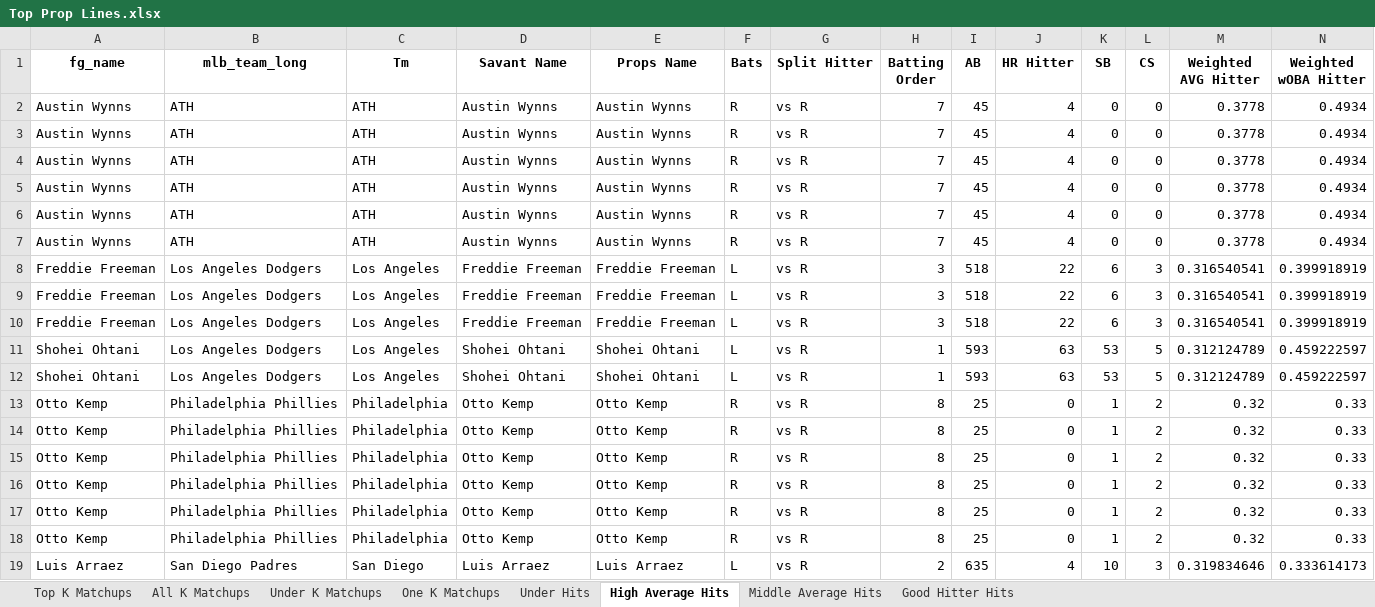
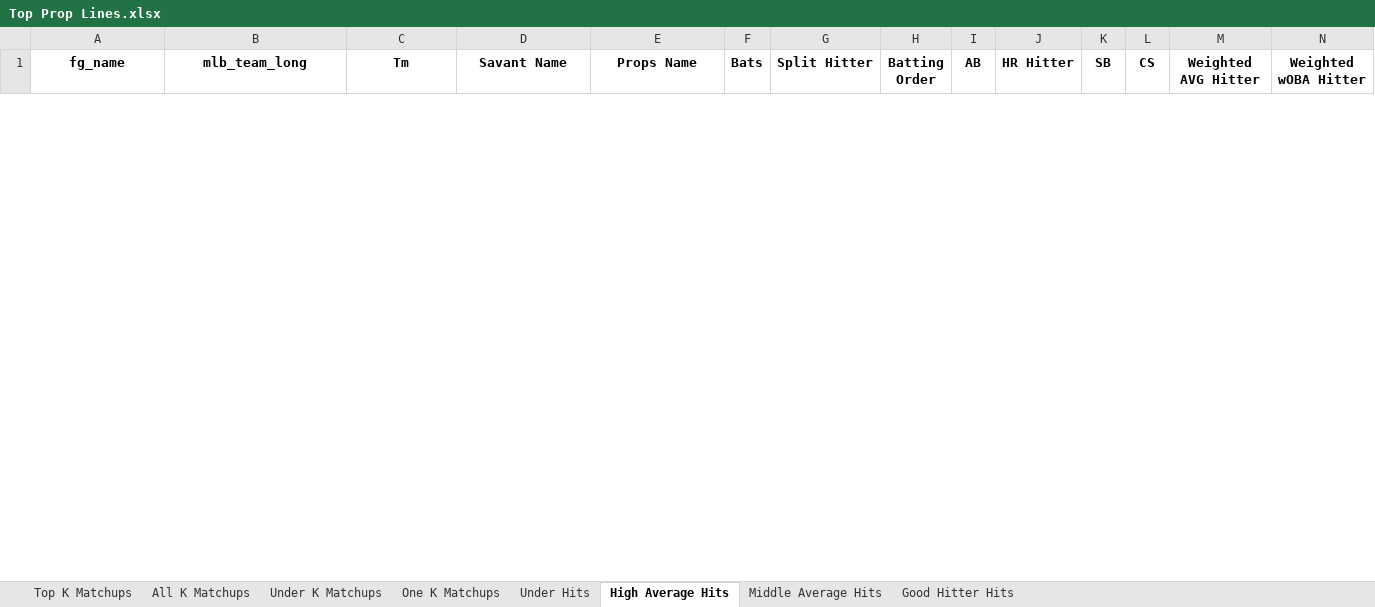
Before and after one commit to mtdewrocks/matchup, an Excel workbook: assets/Top Prop Lines.xlsx, sheet High Average Hits, drawn as a sheet; only a part is shown; values as stored, in another font and other column widths than the file's, no borders; removed rows and columns are numbered as before the commit, all else as after; rows hold the shown columns only; the diff covers the shown part only; the diff names each change by its address in the sheet, - before the commit and + after, or states it on an @@ line.

```diff
--- a/assets/Top Prop Lines.xlsx (sheet High Average Hits)
+++ b/assets/Top Prop Lines.xlsx (sheet High Average Hits)
-row 2: Austin Wynns | ATH | ATH | Austin Wynns | Austin Wynns | R | vs R | 7 | 45 | 4 | 0 | 0 | 0.3778 | 0.4934
-row 3: Austin Wynns | ATH | ATH | Austin Wynns | Austin Wynns | R | vs R | 7 | 45 | 4 | 0 | 0 | 0.3778 | 0.4934
-row 4: Austin Wynns | ATH | ATH | Austin Wynns | Austin Wynns | R | vs R | 7 | 45 | 4 | 0 | 0 | 0.3778 | 0.4934
-row 5: Austin Wynns | ATH | ATH | Austin Wynns | Austin Wynns | R | vs R | 7 | 45 | 4 | 0 | 0 | 0.3778 | 0.4934
-row 6: Austin Wynns | ATH | ATH | Austin Wynns | Austin Wynns | R | vs R | 7 | 45 | 4 | 0 | 0 | 0.3778 | 0.4934
-row 7: Austin Wynns | ATH | ATH | Austin Wynns | Austin Wynns | R | vs R | 7 | 45 | 4 | 0 | 0 | 0.3778 | 0.4934
-row 8: Freddie Freeman | Los Angeles Dodgers | Los Angeles | Freddie Freeman | Freddie Freeman | L | vs R | 3 | 518 | 22 | 6 | 3 | 0.316540541 | 0.399918919
-row 9: Freddie Freeman | Los Angeles Dodgers | Los Angeles | Freddie Freeman | Freddie Freeman | L | vs R | 3 | 518 | 22 | 6 | 3 | 0.316540541 | 0.399918919
-row 10: Freddie Freeman | Los Angeles Dodgers | Los Angeles | Freddie Freeman | Freddie Freeman | L | vs R | 3 | 518 | 22 | 6 | 3 | 0.316540541 | 0.399918919
-row 11: Shohei Ohtani | Los Angeles Dodgers | Los Angeles | Shohei Ohtani | Shohei Ohtani | L | vs R | 1 | 593 | 63 | 53 | 5 | 0.312124789 | 0.459222597
-row 12: Shohei Ohtani | Los Angeles Dodgers | Los Angeles | Shohei Ohtani | Shohei Ohtani | L | vs R | 1 | 593 | 63 | 53 | 5 | 0.312124789 | 0.459222597
-row 13: Otto Kemp | Philadelphia Phillies | Philadelphia | Otto Kemp | Otto Kemp | R | vs R | 8 | 25 | 0 | 1 | 2 | 0.32 | 0.33
-row 14: Otto Kemp | Philadelphia Phillies | Philadelphia | Otto Kemp | Otto Kemp | R | vs R | 8 | 25 | 0 | 1 | 2 | 0.32 | 0.33
-row 15: Otto Kemp | Philadelphia Phillies | Philadelphia | Otto Kemp | Otto Kemp | R | vs R | 8 | 25 | 0 | 1 | 2 | 0.32 | 0.33
-row 16: Otto Kemp | Philadelphia Phillies | Philadelphia | Otto Kemp | Otto Kemp | R | vs R | 8 | 25 | 0 | 1 | 2 | 0.32 | 0.33
-row 17: Otto Kemp | Philadelphia Phillies | Philadelphia | Otto Kemp | Otto Kemp | R | vs R | 8 | 25 | 0 | 1 | 2 | 0.32 | 0.33
-row 18: Otto Kemp | Philadelphia Phillies | Philadelphia | Otto Kemp | Otto Kemp | R | vs R | 8 | 25 | 0 | 1 | 2 | 0.32 | 0.33
-row 19: Luis Arraez | San Diego Padres | San Diego | Luis Arraez | Luis Arraez | L | vs R | 2 | 635 | 4 | 10 | 3 | 0.319834646 | 0.333614173
```
Also changed, not shown: 8 added rows and 1 removed row elsewhere in this sheet, sheet Under Hits, sheet Middle Average Hits, sheet Good Hitter Hits, sheet All K Matchups, sheet Top K Matchups, sheet One K Matchups, 1 more sheet, assets/2025_Pitching_Logs.xlsx, assets/Combined_Daily_Data.xlsx, 10 other files.
